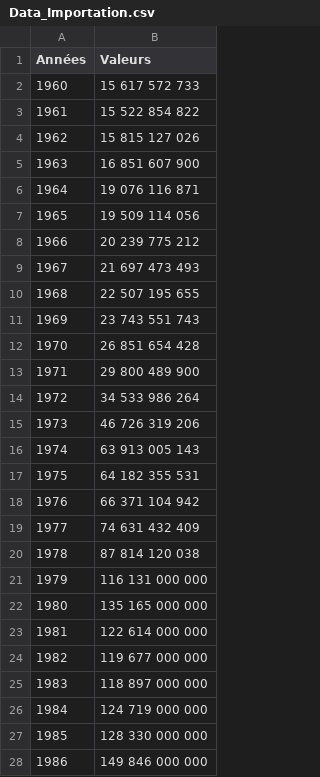
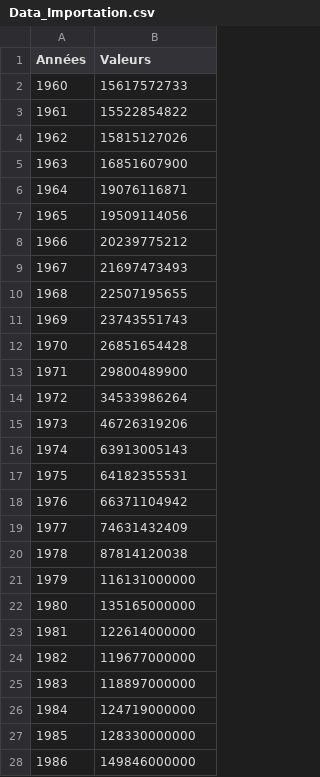
Before and after one commit to Rahima-web/PPE_R.E.S, a CSV file: Data_Importation.csv, drawn as a sheet; only a part is shown; the diff covers the shown part only.

Commit message:
Update Data_Importation.csv

```diff
--- a/Data_Importation.csv
+++ b/Data_Importation.csv
@@ -1,28 +1,28 @@
 Années,Valeurs
-1960,15 617 572 733
-1961,15 522 854 822
-1962,15 815 127 026
-1963,16 851 607 900
-1964,19 076 116 871
-1965,19 509 114 056
-1966,20 239 775 212
-1967,21 697 473 493
-1968,22 507 195 655
-1969,23 743 551 743
-1970,26 851 654 428
-1971,29 800 489 900
-1972,34 533 986 264
-1973,46 726 319 206
-1974,63 913 005 143
-1975,64 182 355 531
-1976,66 371 104 942
-1977,74 631 432 409
-1978,87 814 120 038
-1979,116 131 000 000
-1980,135 165 000 000
-1981,122 614 000 000
-1982,119 677 000 000
-1983,118 897 000 000
-1984,124 719 000 000
-1985,128 330 000 000
-1986,149 846 000 000
+1960,15617572733
+1961,15522854822
+1962,15815127026
+1963,16851607900
+1964,19076116871
+1965,19509114056
+1966,20239775212
+1967,21697473493
+1968,22507195655
+1969,23743551743
+1970,26851654428
+1971,29800489900
+1972,34533986264
+1973,46726319206
+1974,63913005143
+1975,64182355531
+1976,66371104942
+1977,74631432409
+1978,87814120038
+1979,116131000000
+1980,135165000000
+1981,122614000000
+1982,119677000000
+1983,118897000000
+1984,124719000000
+1985,128330000000
+1986,149846000000
```
Also changed, not shown: 32 edited cells elsewhere in this file.
